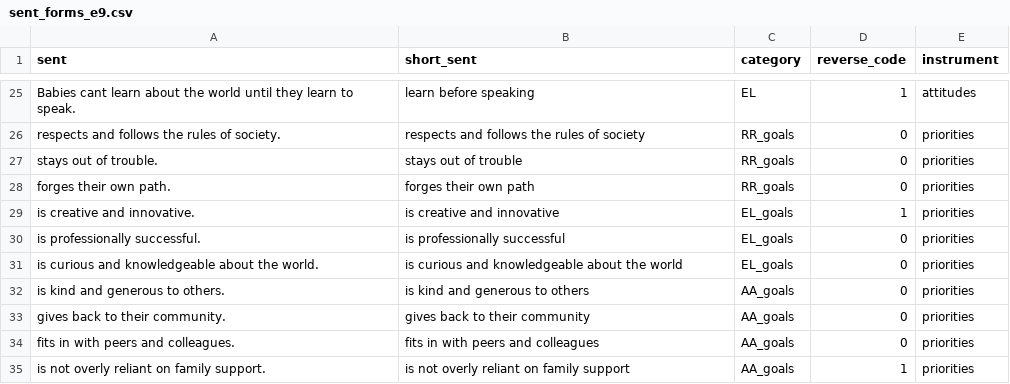
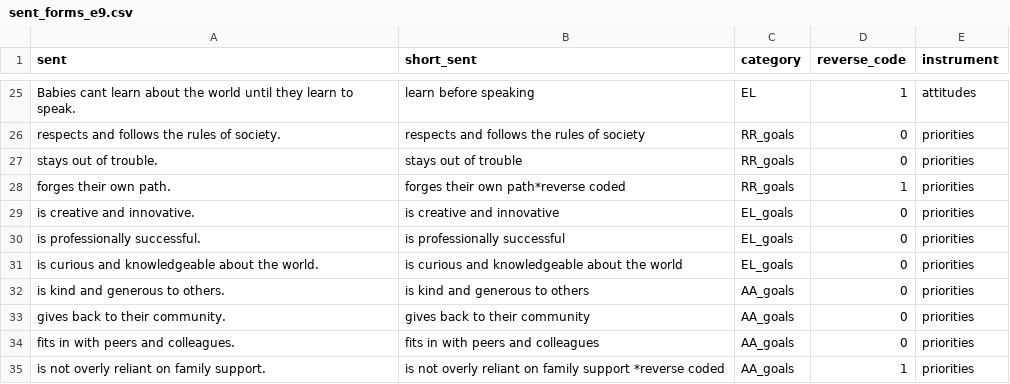
Before and after one commit to langcog/parenting_proj, a CSV file: analysis/sent_forms_e9.csv, drawn as a sheet; only a part is shown, gaps mark what is left out.

Commit message:
updates to e9 analysis

```diff
--- a/analysis/sent_forms_e9.csv
+++ b/analysis/sent_forms_e9.csv
@@ -27,4 +27,4 @@ respects and follows the rules of society.,respects and follows the rules of soc
 stays out of trouble.,stays out of trouble,RR_goals,0,priorities
-forges their own path.,forges their own path,RR_goals,0,priorities
-is creative and innovative.,is creative and innovative,EL_goals,1,priorities
+forges their own path.,forges their own path*reverse coded,RR_goals,1,priorities
+is creative and innovative.,is creative and innovative,EL_goals,0,priorities
 is professionally successful.,is professionally successful,EL_goals,0,priorities
@@ -34,2 +34,2 @@ gives back to their community.,gives back to their community,AA_goals,0,prioriti
 fits in with peers and colleagues.,fits in with peers and colleagues,AA_goals,0,priorities
-is not overly reliant on family support.,is not overly reliant on family support,AA_goals,1,priorities
+is not overly reliant on family support.,is not overly reliant on family support *reverse coded,AA_goals,1,priorities
```
Also changed, not shown: 1 other file.
